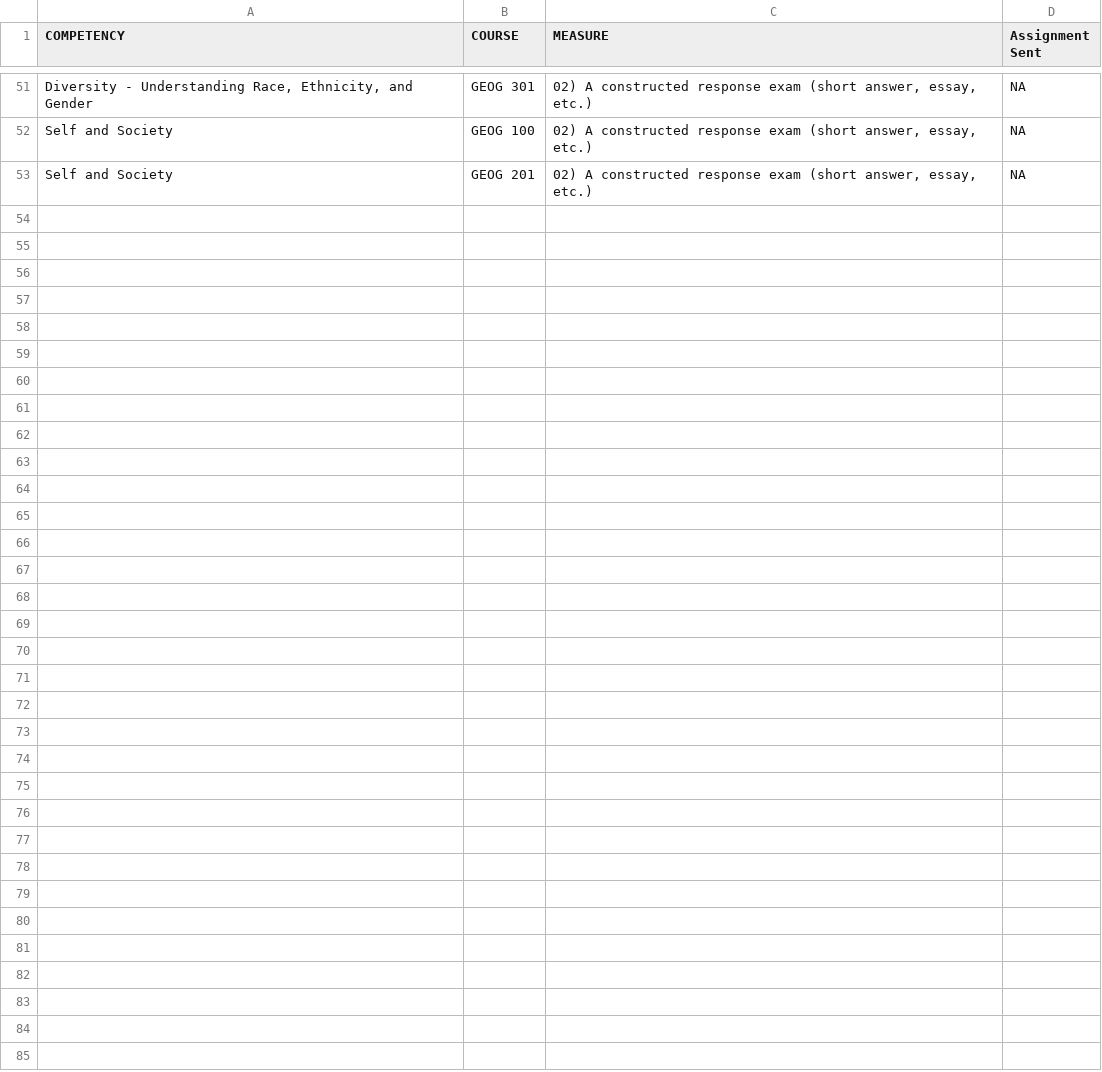
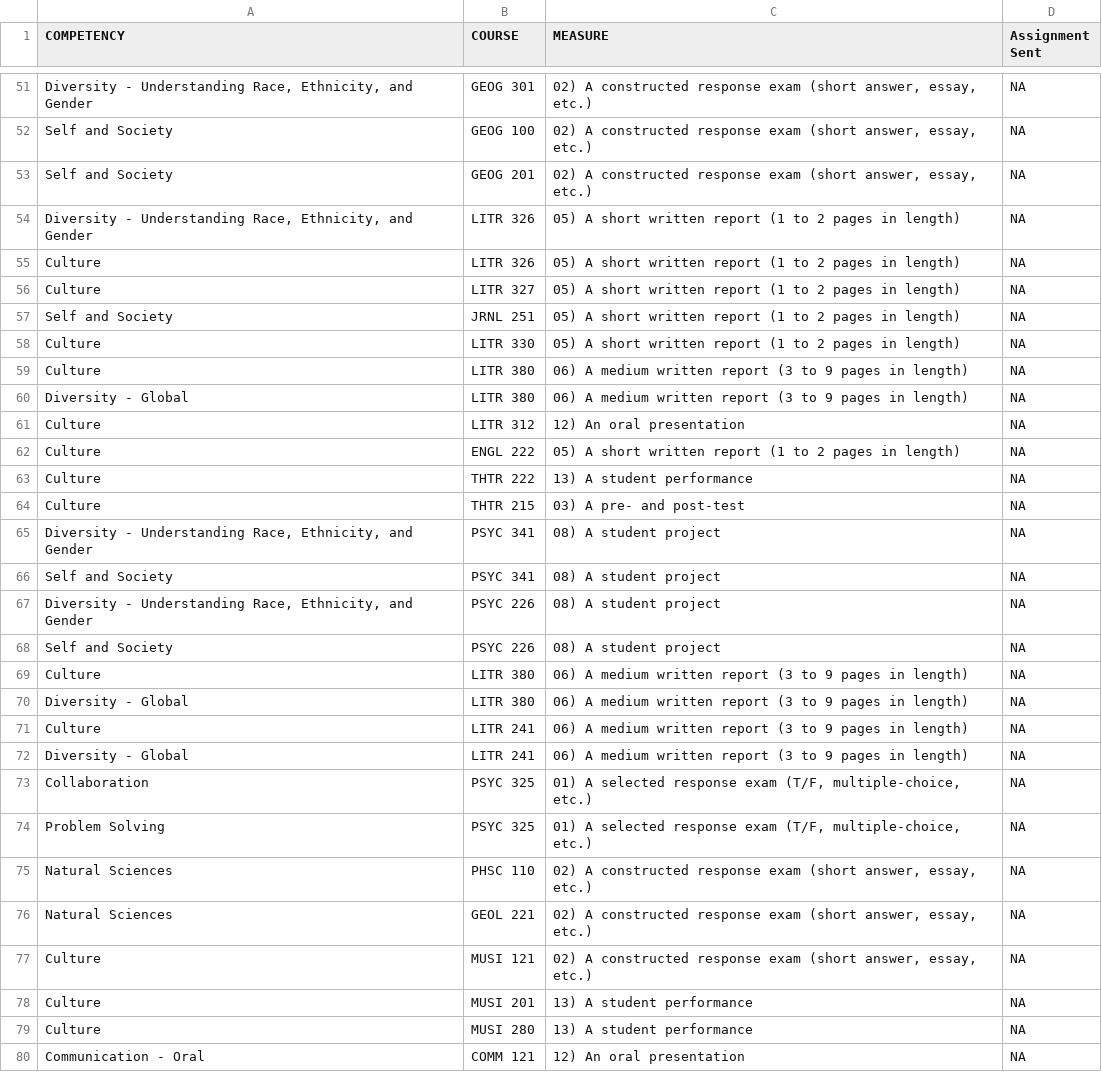
Before and after one commit to WeeBeasties/1801, a CSV file: data/registrations.csv, drawn as a sheet; only a part is shown, gaps mark what is left out; the diff names each change by its address in the sheet, - before the commit and + after, or states it on an @@ line.

```diff
--- a/data/registrations.csv
+++ b/data/registrations.csv
+row 54: Diversity - Understanding Race, Ethnicity, and Gender | LITR 326 | 05) A short written report (1 to 2 pages in length) | NA
+row 55: Culture | LITR 326 | 05) A short written report (1 to 2 pages in length) | NA
+row 56: Culture | LITR 327 | 05) A short written report (1 to 2 pages in length) | NA
+row 57: Self and Society | JRNL 251 | 05) A short written report (1 to 2 pages in length) | NA
+row 58: Culture | LITR 330 | 05) A short written report (1 to 2 pages in length) | NA
+row 59: Culture | LITR 380 | 06) A medium written report (3 to 9 pages in length) | NA
+row 60: Diversity - Global | LITR 380 | 06) A medium written report (3 to 9 pages in length) | NA
+row 61: Culture | LITR 312 | 12) An oral presentation | NA
+row 62: Culture | ENGL 222 | 05) A short written report (1 to 2 pages in length) | NA
+row 63: Culture | THTR 222 | 13) A student performance | NA
+row 64: Culture | THTR 215 | 03) A pre- and post-test | NA
+row 65: Diversity - Understanding Race, Ethnicity, and Gender | PSYC 341 | 08) A student project | NA
+row 66: Self and Society | PSYC 341 | 08) A student project | NA
+row 67: Diversity - Understanding Race, Ethnicity, and Gender | PSYC 226 | 08) A student project | NA
+row 68: Self and Society | PSYC 226 | 08) A student project | NA
+row 69: Culture | LITR 380 | 06) A medium written report (3 to 9 pages in length) | NA
+row 70: Diversity - Global | LITR 380 | 06) A medium written report (3 to 9 pages in length) | NA
+row 71: Culture | LITR 241 | 06) A medium written report (3 to 9 pages in length) | NA
+row 72: Diversity - Global | LITR 241 | 06) A medium written report (3 to 9 pages in length) | NA
+row 73: Collaboration | PSYC 325 | 01) A selected response exam (T/F, multiple-choice, etc.) | NA
+row 74: Problem Solving | PSYC 325 | 01) A selected response exam (T/F, multiple-choice, etc.) | NA
+row 75: Natural Sciences | PHSC 110 | 02) A constructed response exam (short answer, essay, etc.) | NA
+row 76: Natural Sciences | GEOL 221 | 02) A constructed response exam (short answer, essay, etc.) | NA
+row 77: Culture | MUSI 121 | 02) A constructed response exam (short answer, essay, etc.) | NA
+row 78: Culture | MUSI 201 | 13) A student performance | NA
+row 79: Culture | MUSI 280 | 13) A student performance | NA
+row 80: Communication - Oral | COMM 121 | 12) An oral presentation | NA
```
Also changed, not shown: docs/data/registrations.csv, 12 other files.
